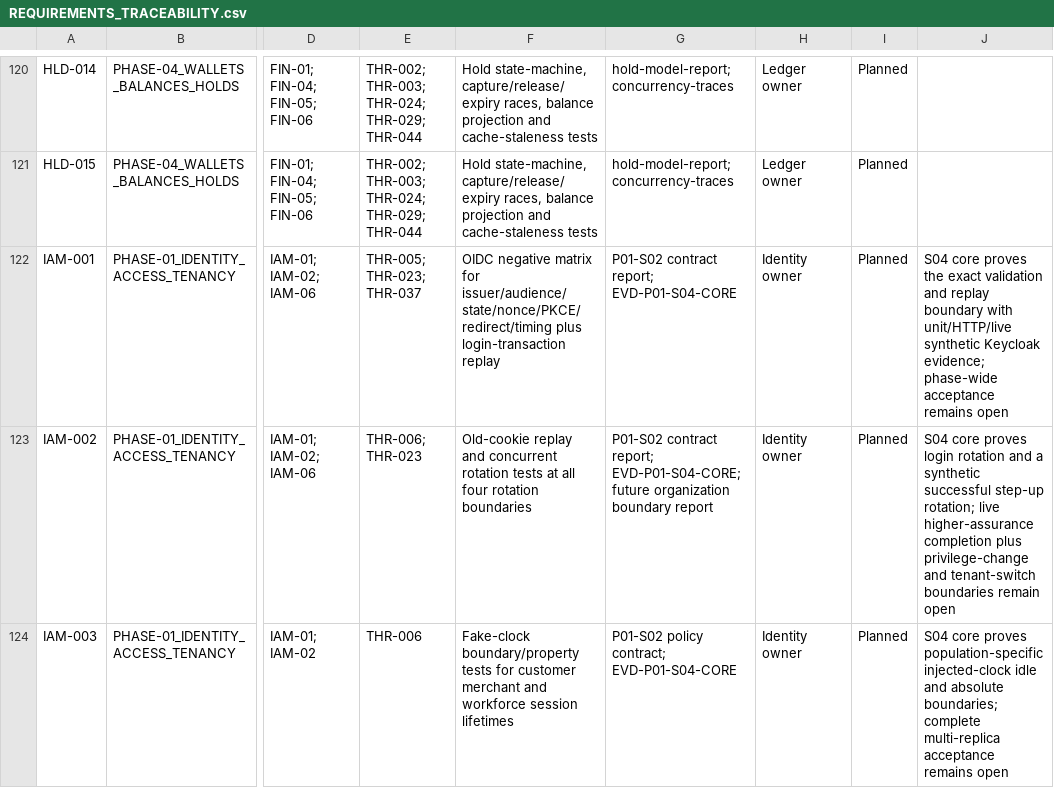
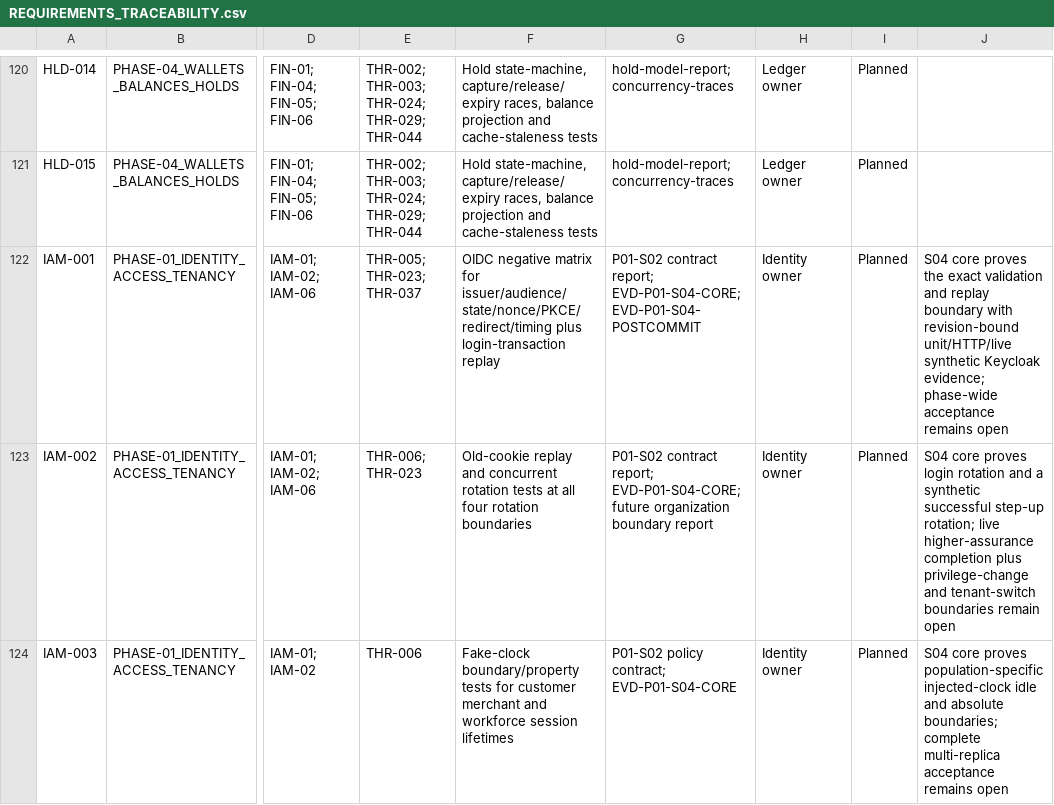
Before and after one commit to MichaelSeveen/atlas, a CSV file: docs/atlas-prd/06-governance/REQUIREMENTS_TRACEABILITY.csv, drawn as a sheet; only a part is shown, gaps mark what is left out; the diff names each change by its address in the sheet, - before the commit and + after, or states it on an @@ line.

```diff
--- a/docs/atlas-prd/06-governance/REQUIREMENTS_TRACEABILITY.csv
+++ b/docs/atlas-prd/06-governance/REQUIREMENTS_TRACEABILITY.csv
-G122: …contract report; EVD-P01-S04-CORE
+G122: …contract report; EVD-P01-S04-CORE; EVD-P01-S04-POSTCOMMIT
-J122: …boundary with unit/HTTP/live synthetic…
+J122: …boundary with revision-bound unit/HTTP/live synthetic…
```
Also changed, not shown: 8 other files.
